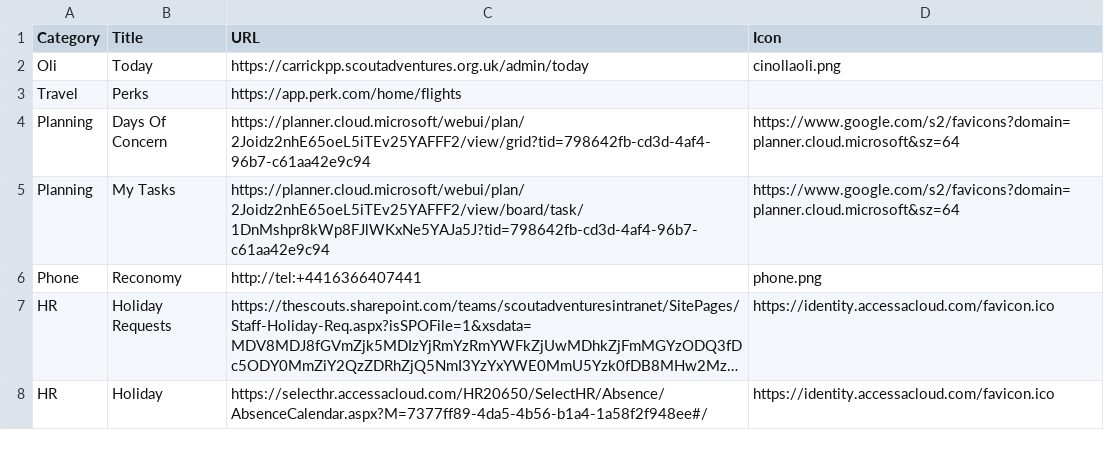
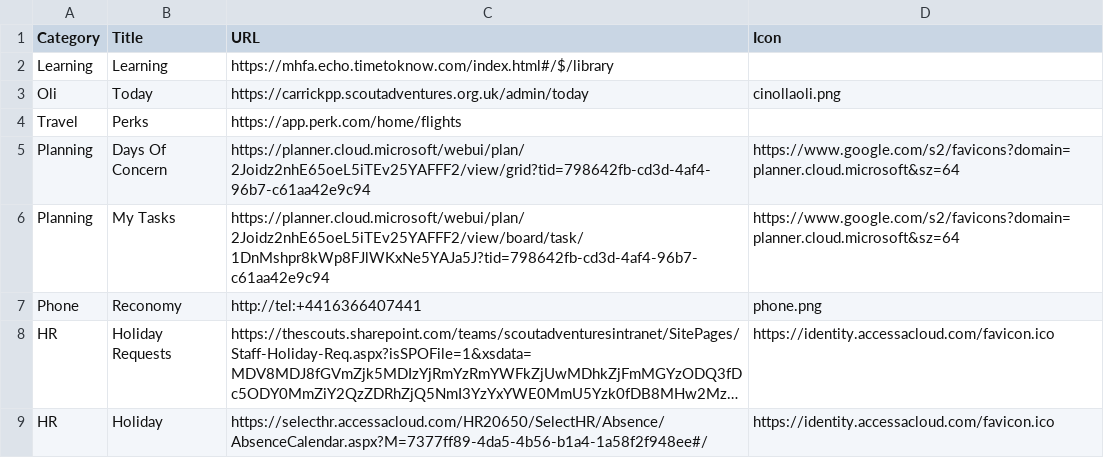
Before and after one commit to jennyy8s-youlbury/jen-homepage, a CSV file: links.csv, drawn as a sheet; only a part is shown; long unchanged cells end in ….

Commit message:
Update links.csv

```diff
--- a/links.csv
+++ b/links.csv
@@ -1,2 +1,3 @@
 Category,Title,URL,Icon
+Learning,Learning,https://mhfa.echo.timetoknow.com/index.html#/$/library,
 Oli,Today,https://carrickpp.scoutadventures.org.uk/admin/today,cinollaoli.png
```
